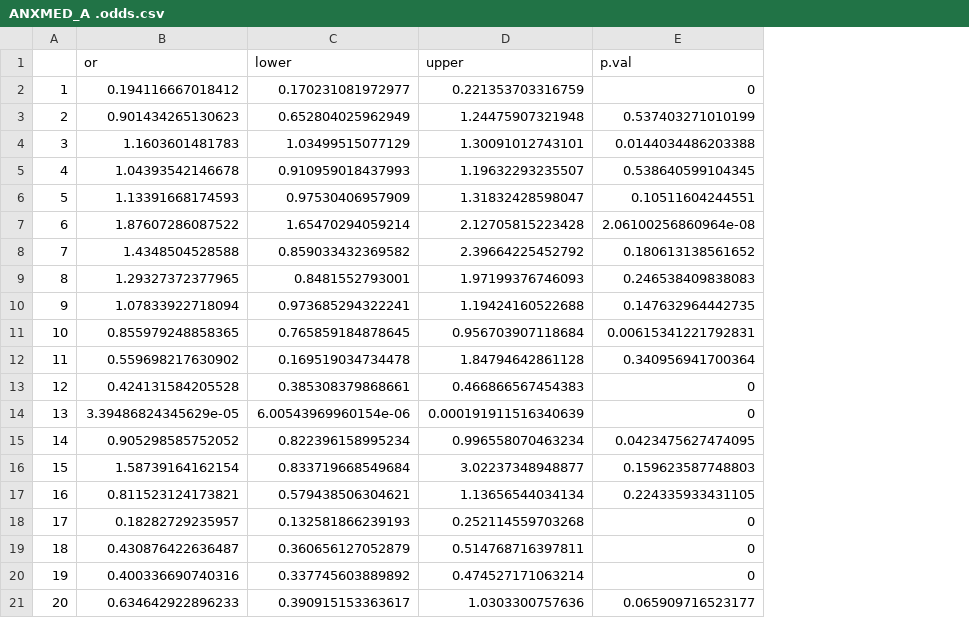
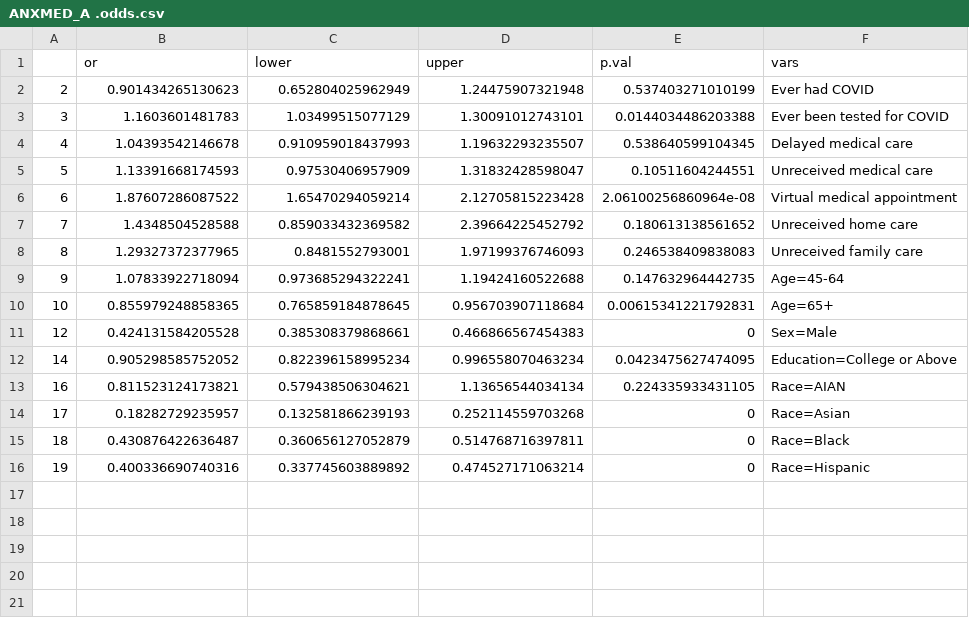
Before and after one commit to yuelinhe/Biostat625_FinalProject, a CSV file: LogisticRegressionResults/ANXMED_A .odds.csv, drawn as a sheet; removed rows and columns are numbered as before the commit, all else as after; the diff names each change by its address in the sheet, - before the commit and + after, or states it on an @@ line.

```diff
--- a/LogisticRegressionResults/ANXMED_A .odds.csv
+++ b/LogisticRegressionResults/ANXMED_A .odds.csv
+column F (vars), rows 2-16: Ever had COVID | Ever been tested for COVID | Delayed medical care | Unreceived medical care | Virtual medical appointment | Unreceived home care | Unreceived family care | Age=45-64 | Age=65+ | Sex=Male | Education=College or Above | Race=AIAN | Race=Asian | Race=Black | Race=Hispanic
-row 2: 1 | 0.194116667018412 | 0.170231081972977 | 0.221353703316759 | 0
-row 12: 11 | 0.559698217630902 | 0.169519034734478 | 1.84794642861128 | 0.340956941700364
-row 14: 13 | 3.39486824345629e-05 | 6.00543969960154e-06 | 0.000191911516340639 | 0
-row 16: 15 | 1.58739164162154 | 0.833719668549684 | 3.02237348948877 | 0.159623587748803
-row 21: 20 | 0.634642922896233 | 0.390915153363617 | 1.0303300757636 | 0.065909716523177
```
Also changed, not shown: LogisticRegressionResults/ANXEV_A .odds.csv, LogisticRegressionResults/DEPEV_A .odds.csv, 3 other files.
